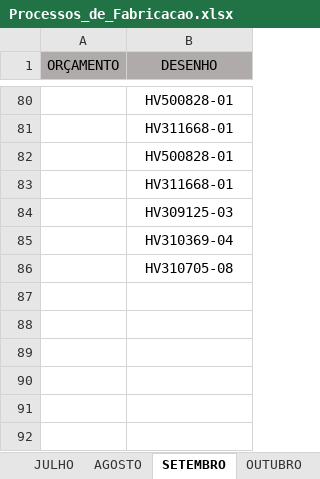
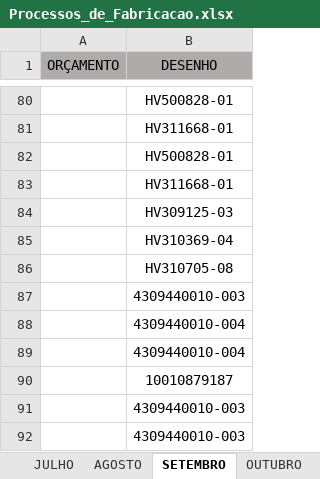
Before and after one commit to MatheusRiosBarcelos/Analise_horas, an Excel workbook: Processos_de_Fabricacao.xlsx, sheet SETEMBRO, drawn as a sheet; only a part is shown, gaps mark what is left out; values as stored, in another font and other column widths than the file's, no borders; conditional formats not drawn; the diff names each change by its address in the sheet, - before the commit and + after, or states it on an @@ line.

```diff
--- a/Processos_de_Fabricacao.xlsx (sheet SETEMBRO)
+++ b/Processos_de_Fabricacao.xlsx (sheet SETEMBRO)
+row 87:  | 4309440010-003
+row 88:  | 4309440010-004
+row 89:  | 4309440010-004
+row 90:  | 10010879187
+row 91:  | 4309440010-003
+row 92:  | 4309440010-003
```
Also changed, not shown: sheet PROCESSOS DE FABRICAÇÃO, sheet OUTUBRO, 1 other file.
